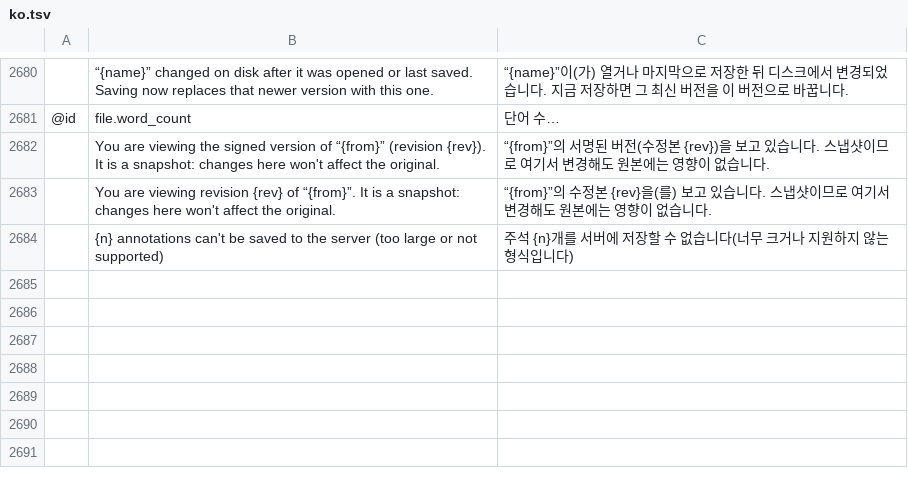
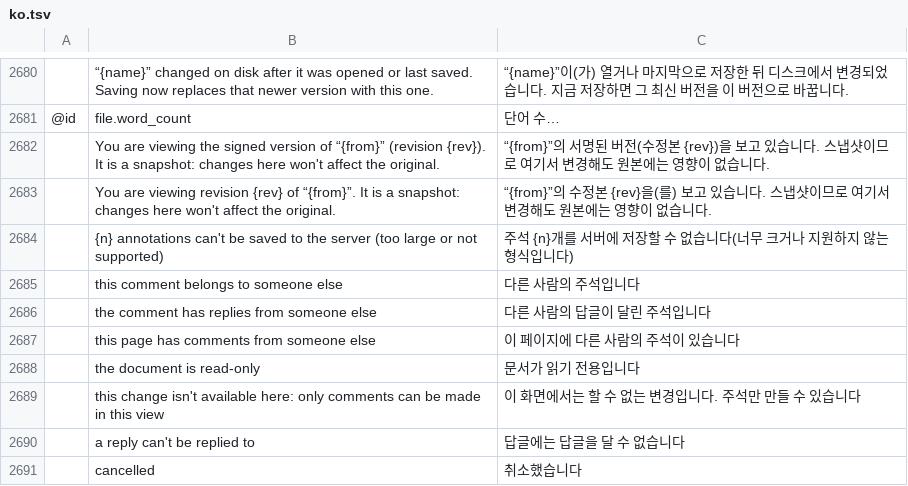
Before and after one commit to rlaks5757/pdfcraft, a TSV file: crates/ui-egui/src/i18n/ko.tsv, drawn as a sheet; only a part is shown, gaps mark what is left out; the diff names each change by its address in the sheet, - before the commit and + after, or states it on an @@ line.

```diff
--- a/crates/ui-egui/src/i18n/ko.tsv
+++ b/crates/ui-egui/src/i18n/ko.tsv
+row 2685:  | this comment belongs to someone else | 다른 사람의 주석입니다
+row 2686:  | the comment has replies from someone else | 다른 사람의 답글이 달린 주석입니다
+row 2687:  | this page has comments from someone else | 이 페이지에 다른 사람의 주석이 있습니다
+row 2688:  | the document is read-only | 문서가 읽기 전용입니다
+row 2689:  | this change isn't available here: only comments can be made in this view | 이 화면에서는 할 수 없는 변경입니다. 주석만 만들 수 있습니다
+row 2690:  | a reply can't be replied to | 답글에는 답글을 달 수 없습니다
+row 2691:  | cancelled | 취소했습니다
```
Also changed, not shown: crates/ui-egui/src/i18n/lt.tsv, crates/ui-egui/src/i18n/vi.tsv, 6 other files.
